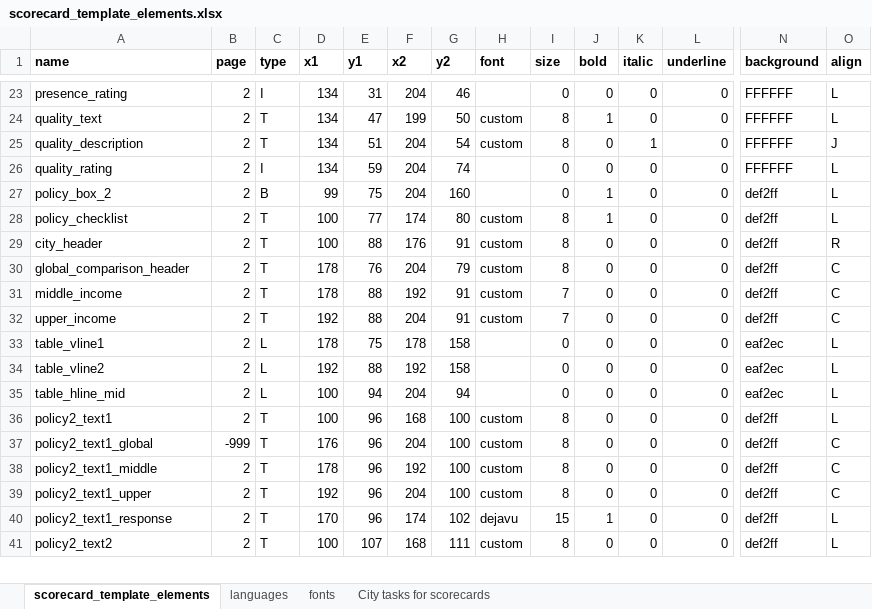
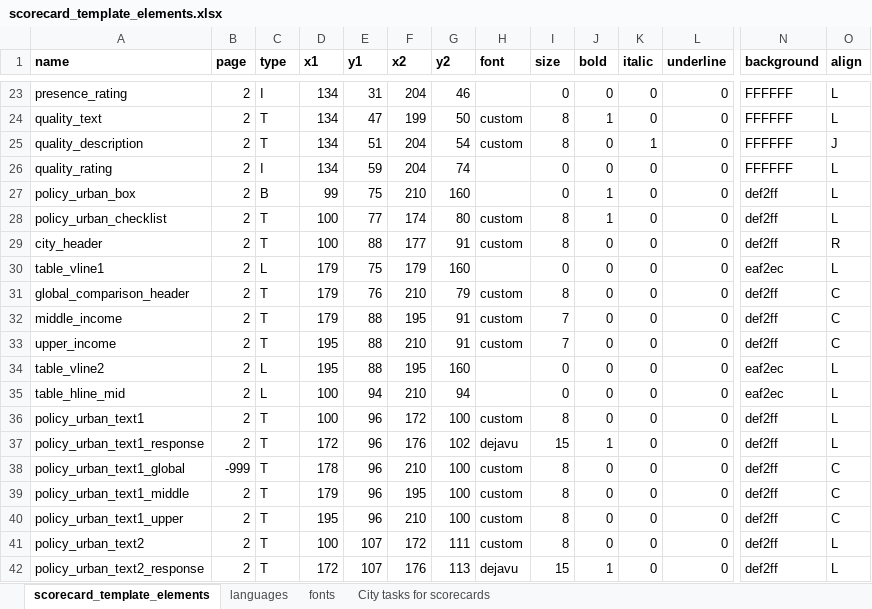
Before and after one commit to global-healthy-liveable-cities/global_scorecards, an Excel workbook: scorecard_template_elements.xlsx, sheet scorecard_template_elements, drawn as a sheet; only a part is shown, gaps mark what is left out; values as stored, in another font and other column widths than the file's, no borders; conditional formats not drawn; removed rows and columns are numbered as before the commit, all else as after; rows hold the shown columns only; the diff covers the shown part only; the diff names each change by its address in the sheet, - before the commit and + after, or states it on an @@ line.

Commit message:
updated translations and layout

```diff
--- a/scorecard_template_elements.xlsx (sheet scorecard_template_elements)
+++ b/scorecard_template_elements.xlsx (sheet scorecard_template_elements)
-A27 (name): policy_box_2
+A27 (name): policy_urban_box
-F27 (x2): 204
+F27 (x2): 210
-A28 (name): policy_checklist
+A28 (name): policy_urban_checklist
-F29 (x2): 176
+F29 (x2): 177
+row 30: table_vline1 | 2 | L | 179 | 75 | 179 | 160 |  | 0 | 0 | 0 | 0 | eaf2ec | L
-D31:D32 (x1): 178
+D31:D32 (x1): 179
-F31 (x2): 204
+F31 (x2): 210
-F32 (x2): 192
+F32 (x2): 195
-D33 (x1): 192
+D33 (x1): 195
-F33 (x2): 204
+F33 (x2): 210
-row 33: table_vline1 | 2 | L | 178 | 75 | 178 | 158 |  | 0 | 0 | 0 | 0 | eaf2ec | L
-D34 (x1): 192
+D34 (x1): 195
-F34 (x2): 192
+F34 (x2): 195
-G34 (y2): 158
+G34 (y2): 160
-F35 (x2): 204
+F35 (x2): 210
-A36 (name): policy2_text1
+A36 (name): policy_urban_text1
-F36 (x2): 168
+F36 (x2): 172
+row 37: policy_urban_text1_response | 2 | T | 172 | 96 | 176 | 102 | dejavu | 15 | 1 | 0 | 0 | def2ff | L
-A38 (name): policy2_text1_global
+A38 (name): policy_urban_text1_global
-D38 (x1): 176
+D38 (x1): 178
-F38 (x2): 204
+F38 (x2): 210
-A39 (name): policy2_text1_middle
+A39 (name): policy_urban_text1_middle
-D39 (x1): 178
+D39 (x1): 179
-F39 (x2): 192
+F39 (x2): 195
-A40 (name): policy2_text1_upper
+A40 (name): policy_urban_text1_upper
-D40 (x1): 192
+D40 (x1): 195
-F40 (x2): 204
+F40 (x2): 210
-row 40: policy2_text1_response | 2 | T | 170 | 96 | 174 | 102 | dejavu | 15 | 1 | 0 | 0 | def2ff | L
-A41 (name): policy2_text2
+A41 (name): policy_urban_text2
-F41 (x2): 168
+F41 (x2): 172
+row 42: policy_urban_text2_response | 2 | T | 172 | 107 | 176 | 113 | dejavu | 15 | 1 | 0 | 0 | def2ff | L
```
Also changed, not shown: 11 added rows, 5 removed rows and 277 edited cells elsewhere in this sheet, sheet languages, formulas that keep their value, 1 other file.
